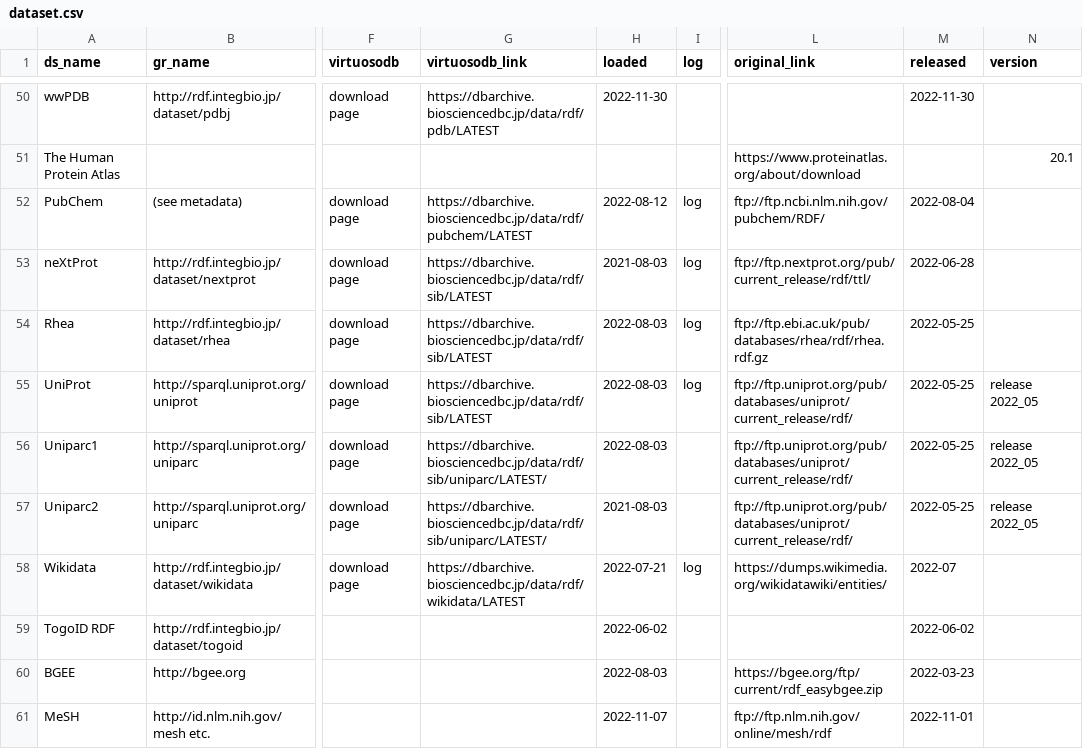
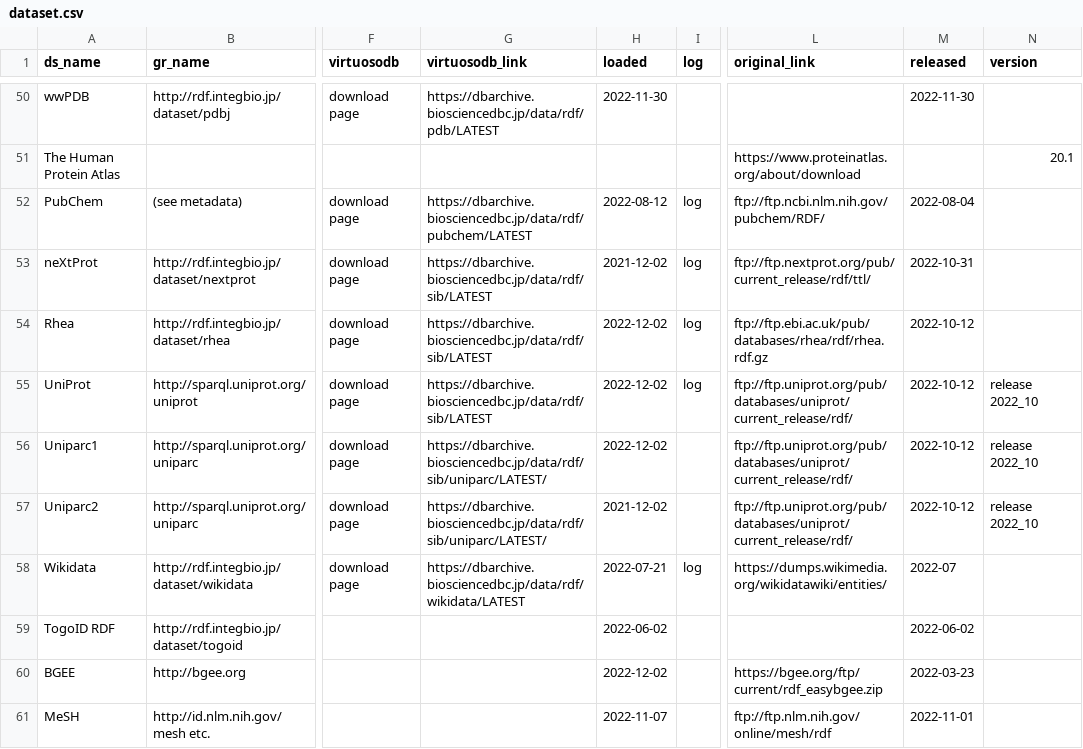
Before and after one commit to dbcls/rdf-portal, a CSV file: info/dataset.csv, drawn as a sheet; only a part is shown, gaps mark what is left out; the diff names each change by its address in the sheet, - before the commit and + after, or states it on an @@ line.

Commit message:
Update Uniprot/neXtProt/Rhea/Uniparc/BEGG

```diff
--- a/info/dataset.csv
+++ b/info/dataset.csv
-H53 (loaded): 2021-08-03
+H53 (loaded): 2021-12-02
-M53 (released): 2022-06-28
+M53 (released): 2022-10-31
-H54:H56 (loaded): 2022-08-03
+H54:H56 (loaded): 2022-12-02
-M54:M57 (released): 2022-05-25
+M54:M57 (released): 2022-10-12
-N55:N57 (version): release 2022_05
+N55:N57 (version): release 2022_10
-H57 (loaded): 2021-08-03
+H57 (loaded): 2021-12-02
-H60 (loaded): 2022-08-03
+H60 (loaded): 2022-12-02
```
